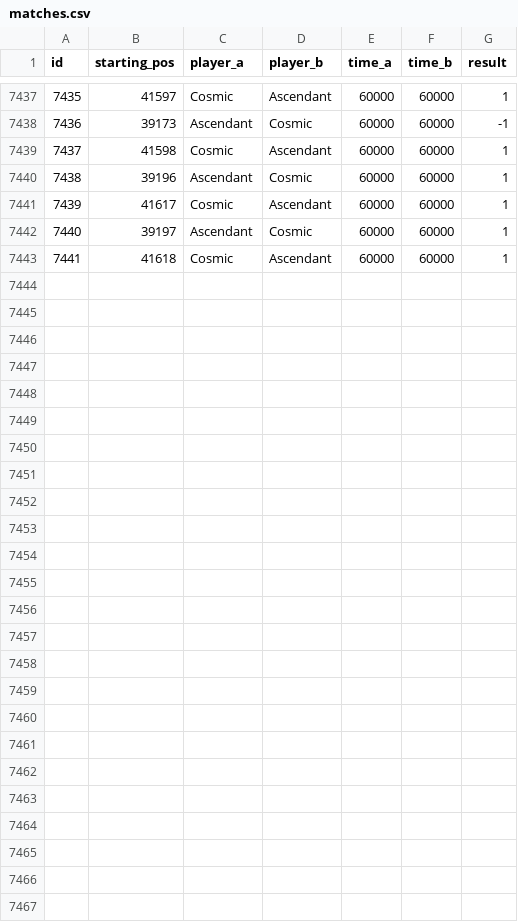
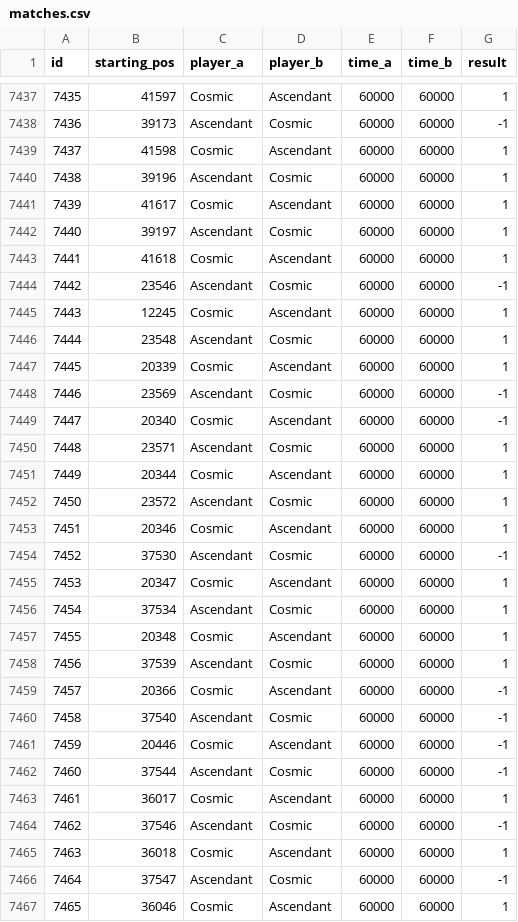
Before and after one commit to PaMeirelles/cpp-santorini, a CSV file: matches.csv, drawn as a sheet; only a part is shown, gaps mark what is left out.

```diff
--- a/matches.csv
+++ b/matches.csv
@@ -7443 +7443,25 @@ id,starting_pos,player_a,player_b,time_a,time_b,result
 7441,41618,Cosmic,Ascendant,60000,60000,1
+7442,23546,Ascendant,Cosmic,60000,60000,-1
+7443,12245,Cosmic,Ascendant,60000,60000,1
+7444,23548,Ascendant,Cosmic,60000,60000,1
+7445,20339,Cosmic,Ascendant,60000,60000,1
+7446,23569,Ascendant,Cosmic,60000,60000,-1
+7447,20340,Cosmic,Ascendant,60000,60000,-1
+7448,23571,Ascendant,Cosmic,60000,60000,1
+7449,20344,Cosmic,Ascendant,60000,60000,1
+7450,23572,Ascendant,Cosmic,60000,60000,1
+7451,20346,Cosmic,Ascendant,60000,60000,1
+7452,37530,Ascendant,Cosmic,60000,60000,-1
+7453,20347,Cosmic,Ascendant,60000,60000,1
+7454,37534,Ascendant,Cosmic,60000,60000,1
+7455,20348,Cosmic,Ascendant,60000,60000,1
+7456,37539,Ascendant,Cosmic,60000,60000,1
+7457,20366,Cosmic,Ascendant,60000,60000,-1
+7458,37540,Ascendant,Cosmic,60000,60000,-1
+7459,20446,Cosmic,Ascendant,60000,60000,-1
+7460,37544,Ascendant,Cosmic,60000,60000,-1
+7461,36017,Cosmic,Ascendant,60000,60000,1
+7462,37546,Ascendant,Cosmic,60000,60000,-1
+7463,36018,Cosmic,Ascendant,60000,60000,1
+7464,37547,Ascendant,Cosmic,60000,60000,-1
+7465,36046,Cosmic,Ascendant,60000,60000,1
```
Also changed, not shown: 24 other files.
